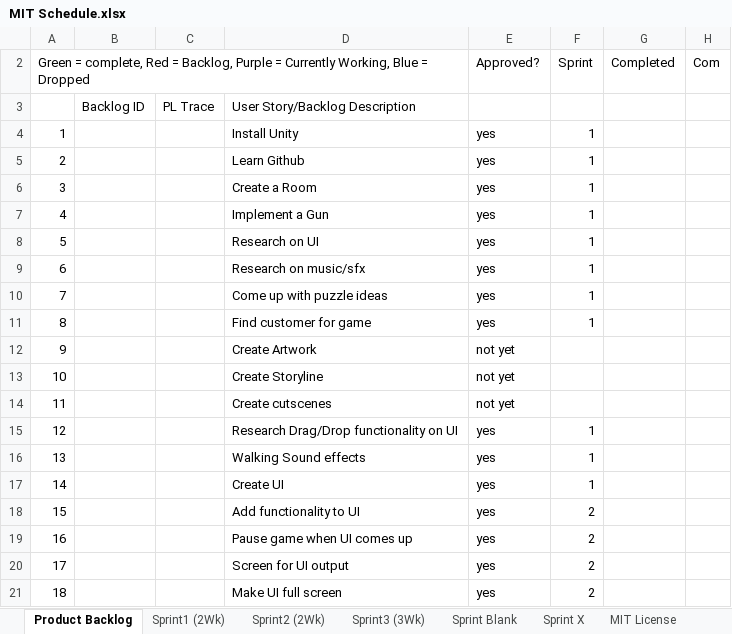
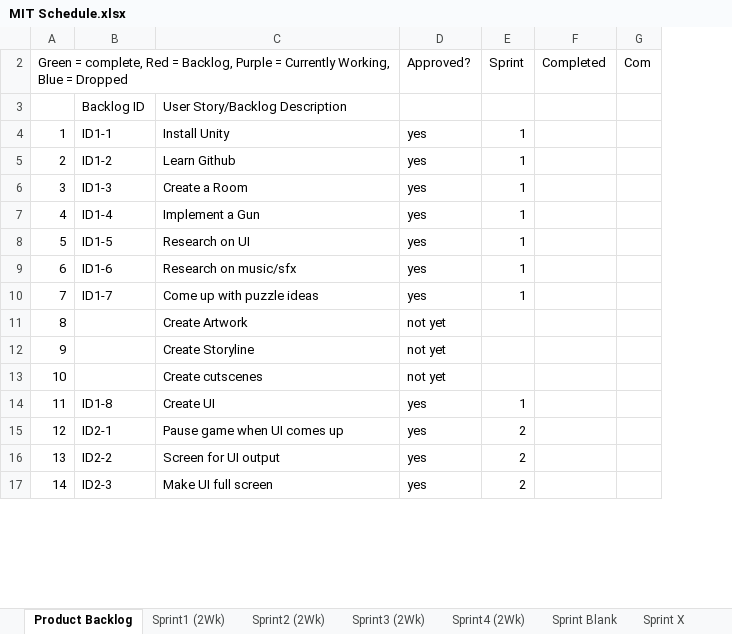
Before and after one commit to eledezma/CodeEscape, an Excel workbook: docs/MIT Schedule.xlsx, sheet Product Backlog, drawn as a sheet; only a part is shown; values as stored, in another font and other column widths than the file's, no cell formats; charts and pictures not drawn; removed rows and columns are numbered as before the commit, all else as after; the diff covers the shown part only; the diff names each change by its address in the sheet, - before the commit and + after, or states it on an @@ line.

Commit message:
Updated Documents
Meeting Notes, MIT Schedule, and Sprint Retrospective were updated

```diff
--- a/docs/MIT Schedule.xlsx (sheet Product Backlog)
+++ b/docs/MIT Schedule.xlsx (sheet Product Backlog)
-sheet tab: Sprint3 (3Wk)
+sheet tab: Sprint3 (2Wk)
+sheet tab: Sprint4 (2Wk)
-column B, row 3: Backlog ID
-column C, row 3: PL Trace
+column B, rows 3-17: Backlog ID | ID1-1 | ID1-2 | ID1-3 | ID1-4 | ID1-5 | ID1-6 | ID1-7 |  |  |  | ID1-8 | ID2-1 | ID2-2 | ID2-3
-row 11: 8 |  |  | Find customer for game | yes | 1
@@ column A renumbered from row 11 down @@
-row 15: 12 |  |  | Research Drag/Drop functionality on UI | yes | 1
-row 16: 13 |  |  | Walking Sound effects | yes | 1
-row 18: 15 |  |  | Add functionality to UI | yes | 2
```
Also changed, not shown: 7 added rows, 2 removed rows and 1 edited cell elsewhere in this sheet, sheet Sprint3 (2Wk), sheet Sprint2 (2Wk), sheet Sprint1 (2Wk), cell formats, charts or pictures, 2 other files.
